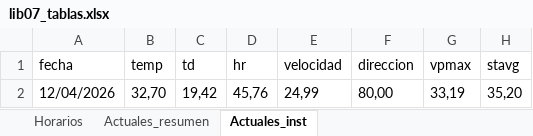
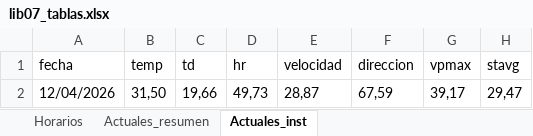
Before and after one commit to asoto59g/Scraper_Meteo, an Excel workbook: salida_csv/lib07_tablas.xlsx, sheet Actuales_inst, drawn as a sheet; values as stored, in another font and other column widths than the file's, no borders; removed rows and columns are numbered as before the commit, all else as after; the diff names each change by its address in the sheet, - before the commit and + after, or states it on an @@ line.

```diff
--- a/salida_csv/lib07_tablas.xlsx (sheet Actuales_inst)
+++ b/salida_csv/lib07_tablas.xlsx (sheet Actuales_inst)
-row 2: 12/04/2026 | 32,70 | 19,42 | 45,76 | 24,99 | 80,00 | 33,19 | 35,20
+row 2: 12/04/2026 | 31,50 | 19,66 | 49,73 | 28,87 | 67,59 | 39,17 | 29,47
```
Also changed, not shown: sheet Actuales_resumen, 5 other files.
